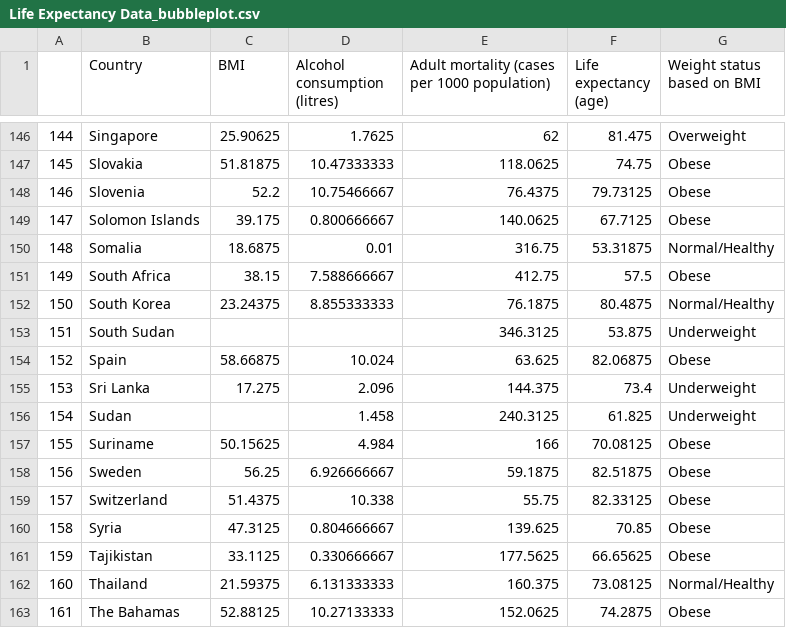
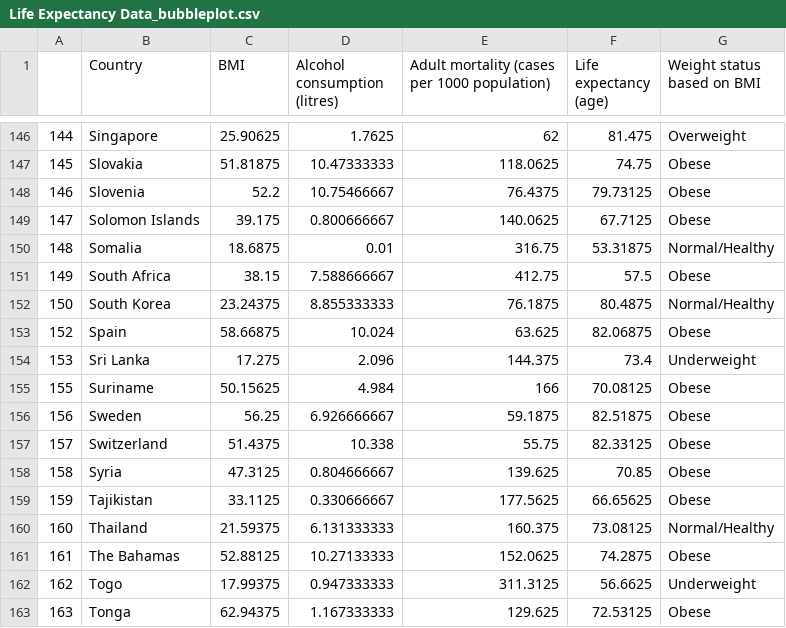
Before and after one commit to mingsheng2002/3179-Data-Visualisation-Project-2, a CSV file: bubble_plot/data/Life Expectancy Data_bubbleplot.csv, drawn as a sheet; only a part is shown, gaps mark what is left out; the shorter side is filled out with more unchanged rows.

Commit message:
Update Life Expectancy Data_bubbleplot.csv

```diff
--- a/bubble_plot/data/Life Expectancy Data_bubbleplot.csv
+++ b/bubble_plot/data/Life Expectancy Data_bubbleplot.csv
@@ -152,6 +152,4 @@
 150,South Korea,23.24375,8.855333333,76.1875,80.4875,Normal/Healthy
-151,South Sudan,,,346.3125,53.875,Underweight
 152,Spain,58.66875,10.024,63.625,82.06875,Obese
 153,Sri Lanka,17.275,2.096,144.375,73.4,Underweight
-154,Sudan,,1.458,240.3125,61.825,Underweight
 155,Suriname,50.15625,4.984,166,70.08125,Obese
```
